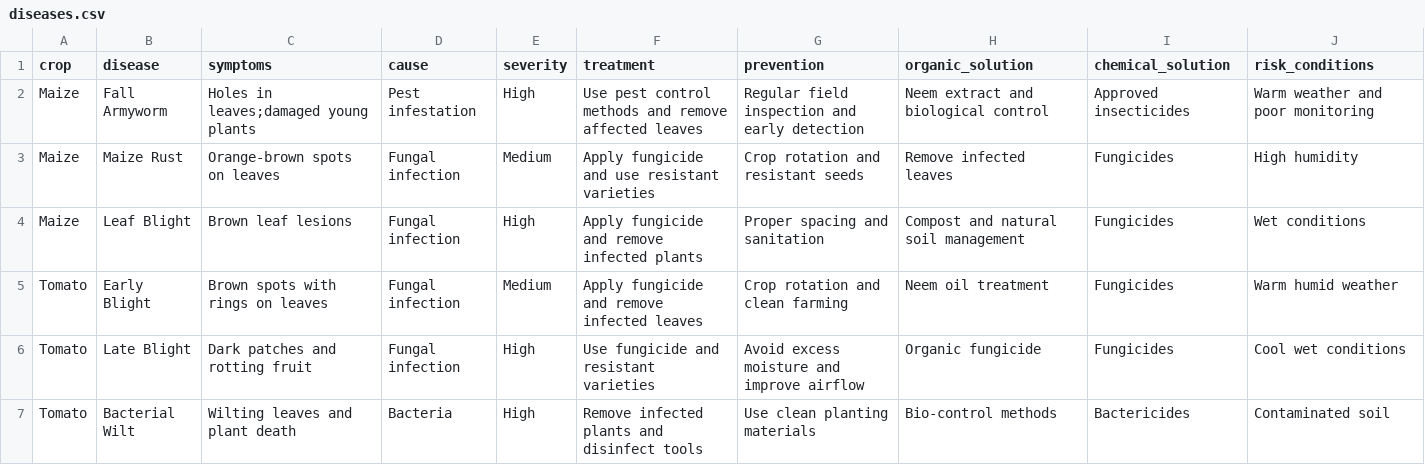
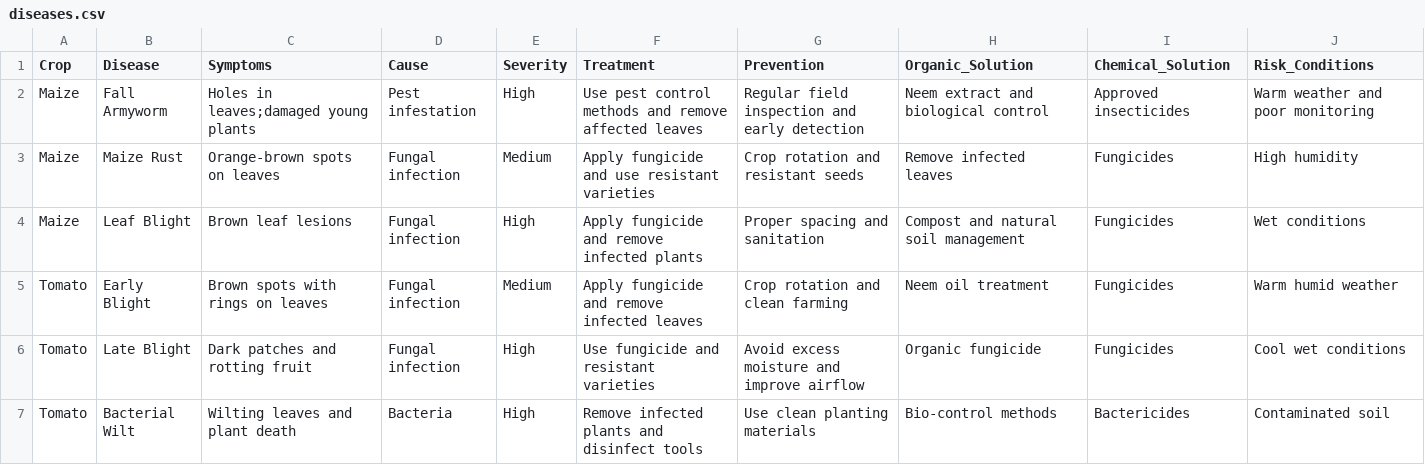
Before and after one commit to R1ck307/CropInsight, a CSV file: data/diseases.csv, drawn as a sheet; only a part is shown.

Commit message:
Update diseases.csv

```diff
--- a/data/diseases.csv
+++ b/data/diseases.csv
@@ -1,2 +1,2 @@
-crop,disease,symptoms,cause,severity,treatment,prevention,organic_solution,chemical_solution,risk_conditions
+Crop,Disease,Symptoms,Cause,Severity,Treatment,Prevention,Organic_Solution,Chemical_Solution,Risk_Conditions
 Maize,Fall Armyworm,Holes in leaves;damaged young plants,Pest infestation,High,Use pest control methods and remove affected leaves,Regular field inspection and early detection,Neem extract and biological control,Approved insecticides,Warm weather and poor monitoring
```
